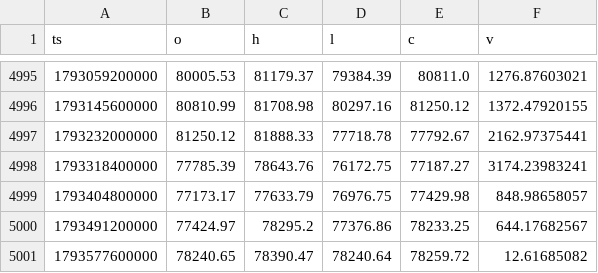
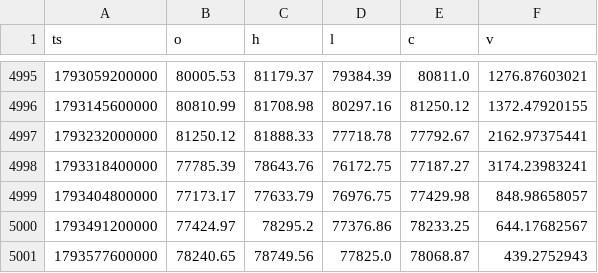
Before and after one commit to Wickedrad/coinbaseTraderBot, a CSV file: research/btcd_fractal/data/BTCUSD_1d.csv, drawn as a sheet; only a part is shown, gaps mark what is left out.

```diff
--- a/research/btcd_fractal/data/BTCUSD_1d.csv
+++ b/research/btcd_fractal/data/BTCUSD_1d.csv
@@ -5000,2 +5000,2 @@ ts,o,h,l,c,v
 1793491200000,77424.97,78295.2,77376.86,78233.25,644.17682567
-1793577600000,78240.65,78390.47,78240.64,78259.72,12.61685082
+1793577600000,78240.65,78749.56,77825.0,78068.87,439.2752943
```
Also changed, not shown: research/btcd_fractal/data/ETH.D_1d.csv, research/btcd_fractal/data/OTHERS.D_1d.csv, 10 other files.
